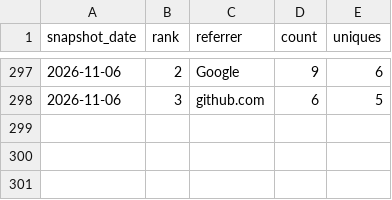
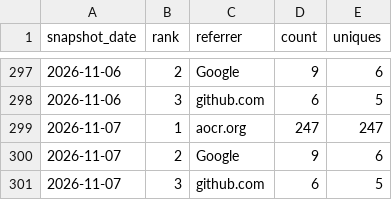
Before and after one commit to danielep71/VBA-DATETIMEPICKER, a CSV file: data/referrers.csv, drawn as a sheet; only a part is shown, gaps mark what is left out.

```diff
--- a/data/referrers.csv
+++ b/data/referrers.csv
@@ -298 +298,4 @@ snapshot_date,rank,referrer,count,uniques
 2026-11-06,3,github.com,6,5
+2026-11-07,1,aocr.org,247,247
+2026-11-07,2,Google,9,6
+2026-11-07,3,github.com,6,5
```
Also changed, not shown: data/popular_paths.csv, data/traffic.csv, 3 other files.
